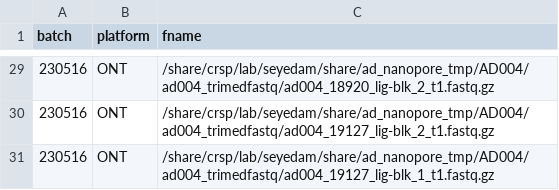
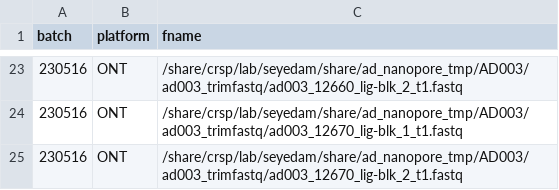
Before and after one commit to gfilimban/modelad_pipeline, a TSV file: hClu/230607_config.tsv, drawn as a sheet; only a part is shown, gaps mark what is left out; the diff covers the shown part only.

```diff
--- a/hClu/230607_config.tsv
+++ b/hClu/230607_config.tsv
@@ -29,3 +23,3 @@ batch	platform	fname
-230516	ONT	/share/crsp/lab/seyedam/share/ad_nanopore_tmp/AD004/ad004_trimedfastq/ad004_18920_lig-blk_2_t1.fastq.gz
-230516	ONT	/share/crsp/lab/seyedam/share/ad_nanopore_tmp/AD004/ad004_trimedfastq/ad004_19127_lig-blk_2_t1.fastq.gz
-230516	ONT	/share/crsp/lab/seyedam/share/ad_nanopore_tmp/AD004/ad004_trimedfastq/ad004_19127_lig-blk_1_t1.fastq.gz
+230516	ONT	/share/crsp/lab/seyedam/share/ad_nanopore_tmp/AD003/ad003_trimfastq/ad003_12660_lig-blk_2_t1.fastq
+230516	ONT	/share/crsp/lab/seyedam/share/ad_nanopore_tmp/AD003/ad003_trimfastq/ad003_12670_lig-blk_1_t1.fastq
+230516	ONT	/share/crsp/lab/seyedam/share/ad_nanopore_tmp/AD003/ad003_trimfastq/ad003_12670_lig-blk_2_t1.fastq
```
Also changed, not shown: 6 removed rows and 21 edited cells elsewhere in this file, 2 other files.
